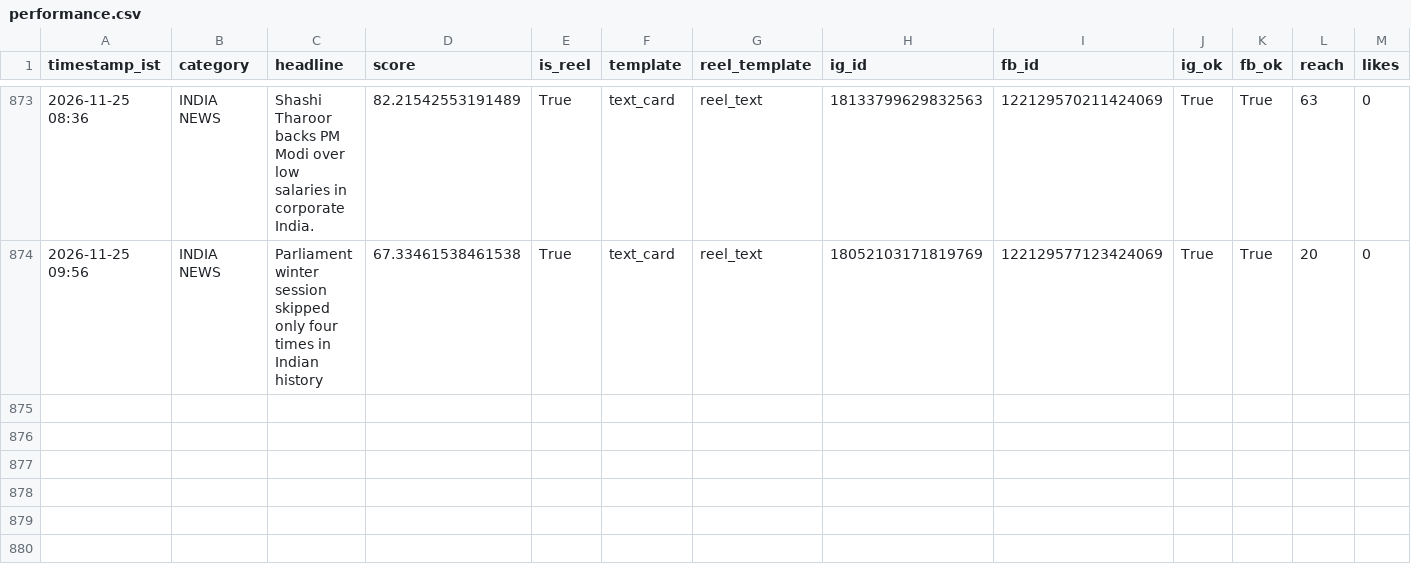
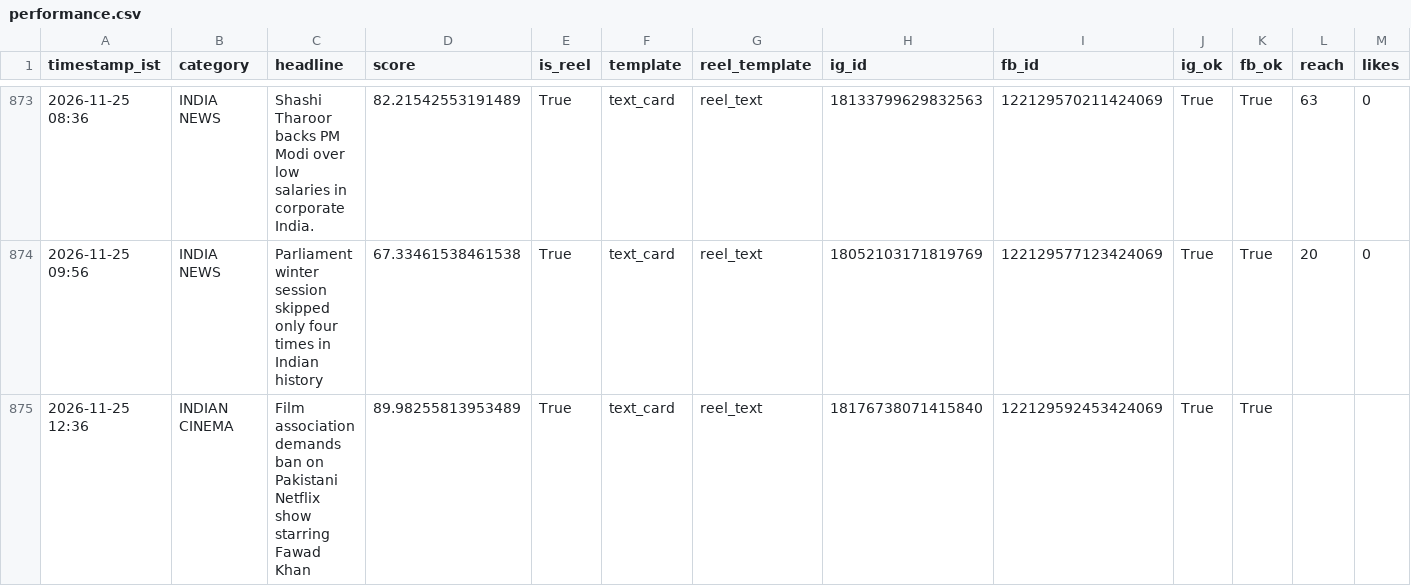
Before and after one commit to araviaravind333-sketch/Aravind24new, a CSV file: data/performance.csv, drawn as a sheet; only a part is shown, gaps mark what is left out; rows hold the shown columns only; the diff names each change by its address in the sheet, - before the commit and + after, or states it on an @@ line.

```diff
--- a/data/performance.csv
+++ b/data/performance.csv
+row 875: 2026-11-25 12:36 | INDIAN CINEMA | Film association demands ban on Pakistani Netflix show starring Fawad Khan | 89.98255813953489 | True | text_card | reel_text | 18176738071415840 | 122129592453424069 | True | True
```
Also changed, not shown: 2 other files.
